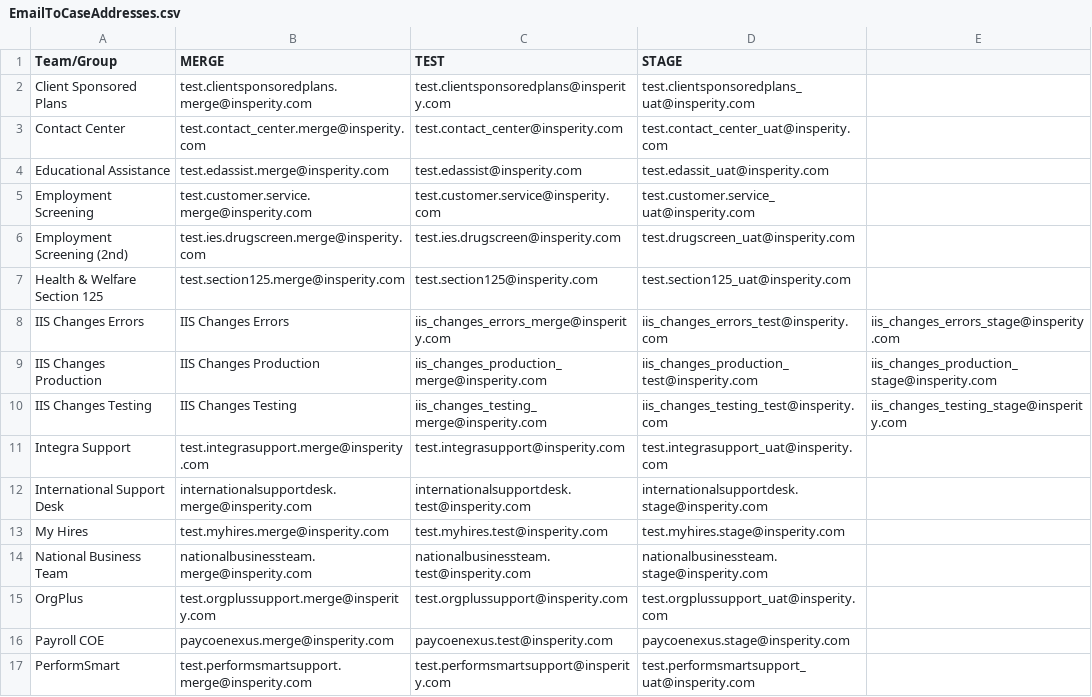
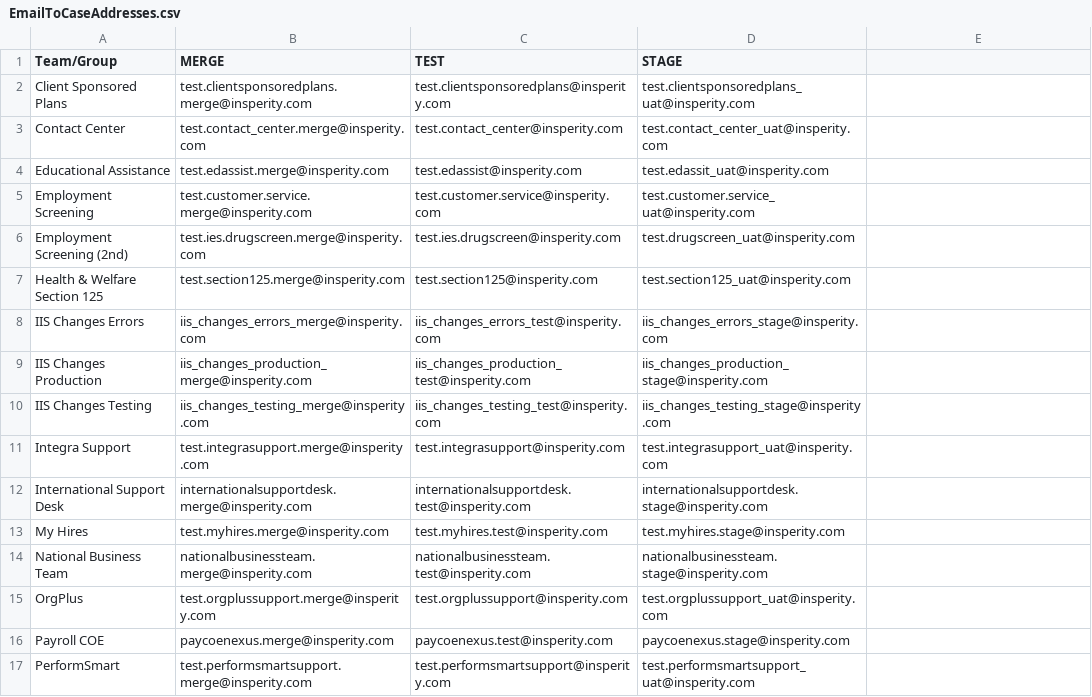
Before and after one commit to mcneesem/Salesforce, a CSV file: force-app/main/default/staticresources/EmailToCaseAddresses.csv, drawn as a sheet; only a part is shown.

Commit message:
Updated Email-to-Case CSV.

```diff
--- a/force-app/main/default/staticresources/EmailToCaseAddresses.csv
+++ b/force-app/main/default/staticresources/EmailToCaseAddresses.csv
@@ -7,5 +7,5 @@ Employment Screening (2nd),test.ies.drugscreen.merge@insperity.com,test.ies.drug
 Health & Welfare Section 125,test.section125.merge@insperity.com,test.section125@insperity.com,test.section125_uat@insperity.com
-IIS Changes Errors,IIS Changes Errors,iis_changes_errors_merge@insperity.com,iis_changes_errors_test@insperity.com,iis_changes_errors_stage@insperity.com
-IIS Changes Production,IIS Changes Production,iis_changes_production_merge@insperity.com,iis_changes_production_test@insperity.com,iis_changes_production_stage@insperity.com
-IIS Changes Testing,IIS Changes Testing,iis_changes_testing_merge@insperity.com,iis_changes_testing_test@insperity.com,iis_changes_testing_stage@insperity.com
+IIS Changes Errors,iis_changes_errors_merge@insperity.com,iis_changes_errors_test@insperity.com,iis_changes_errors_stage@insperity.com
+IIS Changes Production,iis_changes_production_merge@insperity.com,iis_changes_production_test@insperity.com,iis_changes_production_stage@insperity.com
+IIS Changes Testing,iis_changes_testing_merge@insperity.com,iis_changes_testing_test@insperity.com,iis_changes_testing_stage@insperity.com
 Integra Support,test.integrasupport.merge@insperity.com,test.integrasupport@insperity.com,test.integrasupport_uat@insperity.com
```
